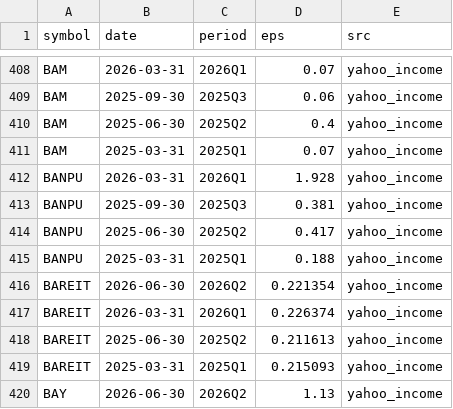
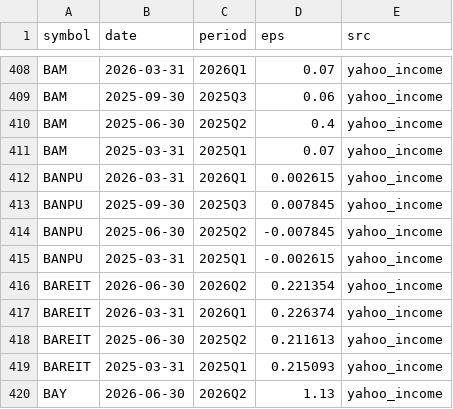
Before and after one commit to babeltechdev/thai-stock-data, a CSV file: thai_eps_quarterly_all_TH.csv, drawn as a sheet; only a part is shown, gaps mark what is left out.

Commit message:
data: auto-sync all CSVs (2026-10-04 17:00)

```diff
--- a/thai_eps_quarterly_all_TH.csv
+++ b/thai_eps_quarterly_all_TH.csv
@@ -411,6 +411,6 @@ BAM,2025-06-30,2025Q2,0.4,yahoo_income
 BAM,2025-03-31,2025Q1,0.07,yahoo_income
-BANPU,2026-03-31,2026Q1,1.928,yahoo_income
-BANPU,2025-09-30,2025Q3,0.381,yahoo_income
-BANPU,2025-06-30,2025Q2,0.417,yahoo_income
-BANPU,2025-03-31,2025Q1,0.188,yahoo_income
+BANPU,2026-03-31,2026Q1,0.002615,yahoo_income
+BANPU,2025-09-30,2025Q3,0.007845,yahoo_income
+BANPU,2025-06-30,2025Q2,-0.007845,yahoo_income
+BANPU,2025-03-31,2025Q1,-0.002615,yahoo_income
 BAREIT,2026-06-30,2026Q2,0.221354,yahoo_income
```
Also changed, not shown: consensus_targets_US.csv, intrinsic_multi_fcf_dcf_TH.csv, 9 other files.
